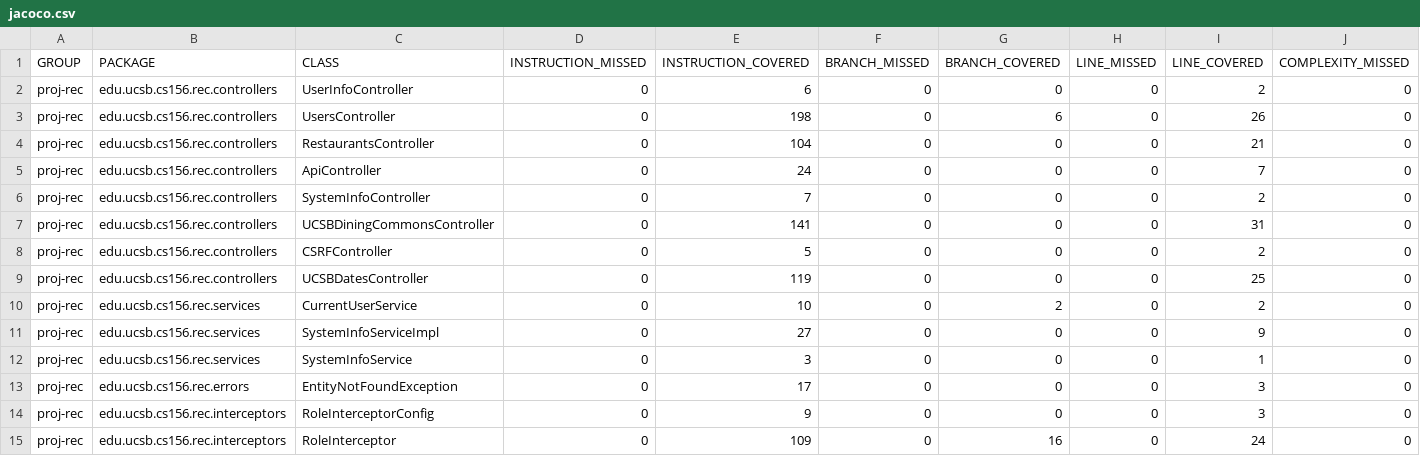
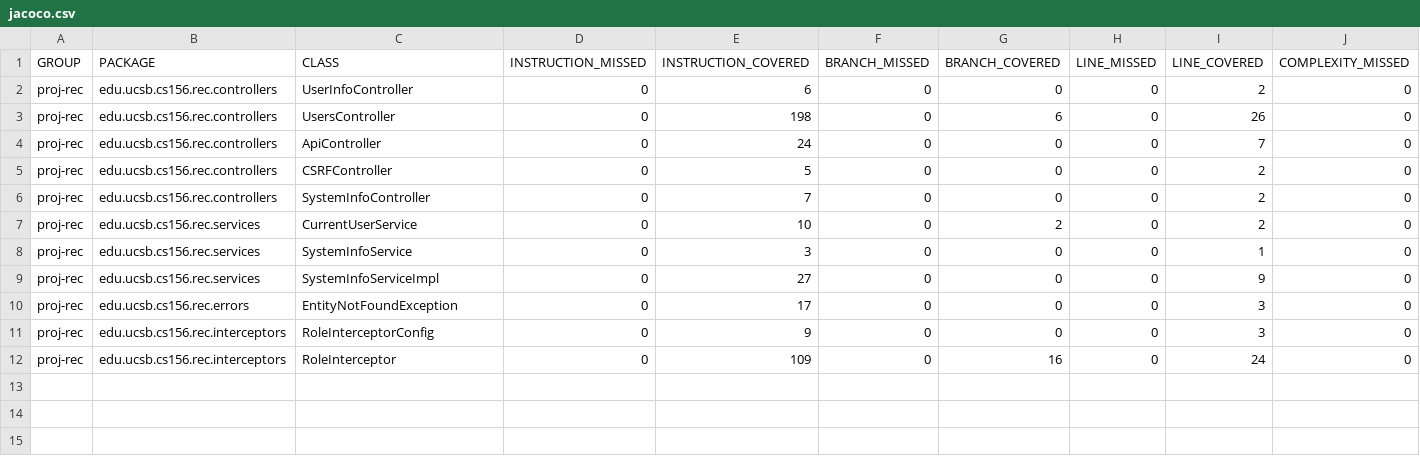
Before and after one commit to ucsb-cs156-f24/proj-rec-f24-06, a CSV file: jacoco/jacoco.csv, drawn as a sheet; only a part is shown; removed rows and columns are numbered as before the commit, all else as after; rows hold the shown columns only; the diff names each change by its address in the sheet, - before the commit and + after, or states it on an @@ line.

Commit message:
Deploying to gh-pages from @ ucsb-cs156-f24/proj-rec-f24-06@8ff44af191641e6b849ea4b2921cae65717b1945 🚀

```diff
--- a/jacoco/jacoco.csv
+++ b/jacoco/jacoco.csv
-row 4: proj-rec | edu.ucsb.cs156.rec.controllers | RestaurantsController | 0 | 104 | 0 | 0 | 0 | 21 | 0
@@ row 8 moved to row 5: proj-rec @@
-row 7: proj-rec | edu.ucsb.cs156.rec.controllers | UCSBDiningCommonsController | 0 | 141 | 0 | 0 | 0 | 31 | 0
-row 9: proj-rec | edu.ucsb.cs156.rec.controllers | UCSBDatesController | 0 | 119 | 0 | 0 | 0 | 25 | 0
@@ row 12 moved to row 8: proj-rec @@
```
Also changed, not shown: 11 other files.
